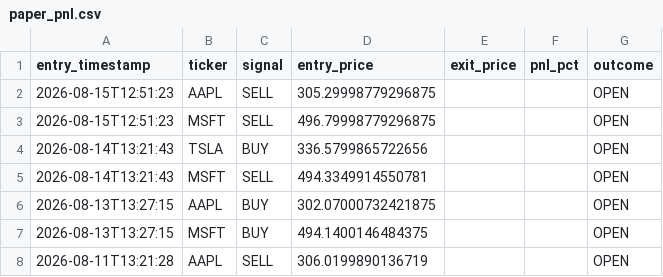
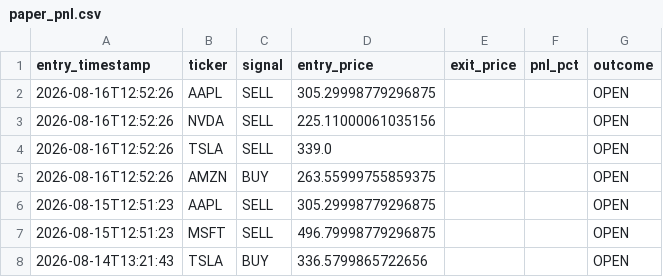
Before and after one commit to williamabrams88-hub/finance---investment-orchestrator, a CSV file: stock-sentiment/reports/paper_pnl.csv, drawn as a sheet; only a part is shown; the shorter side is filled out with more unchanged rows; the diff names each change by its address in the sheet, - before the commit and + after, or states it on an @@ line.

```diff
--- a/stock-sentiment/reports/paper_pnl.csv
+++ b/stock-sentiment/reports/paper_pnl.csv
+row 2: 2026-08-16T12:52:26 | AAPL | SELL | 305.29998779296875 |  |  | OPEN
+row 3: 2026-08-16T12:52:26 | NVDA | SELL | 225.11000061035156 |  |  | OPEN
+row 4: 2026-08-16T12:52:26 | TSLA | SELL | 339.0 |  |  | OPEN
+row 5: 2026-08-16T12:52:26 | AMZN | BUY | 263.55999755859375 |  |  | OPEN
```
Also changed, not shown: stock-sentiment/reports/daily_digest.csv, stock-sentiment/reports/scores.csv, 1 other file.
